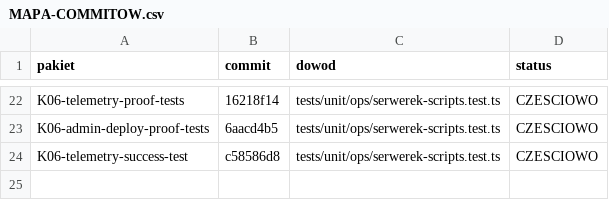
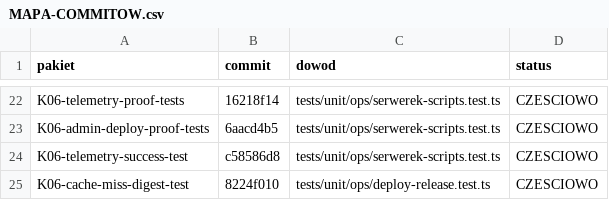
Before and after one commit to pawelekbyra/polutek-pl, a CSV file: docs/audit/2026-11-01-platform-research/program-audytu/MAPA-COMMITOW.csv, drawn as a sheet; only a part is shown, gaps mark what is left out.

```diff
--- a/docs/audit/2026-11-01-platform-research/program-audytu/MAPA-COMMITOW.csv
+++ b/docs/audit/2026-11-01-platform-research/program-audytu/MAPA-COMMITOW.csv
@@ -24 +24,2 @@ K06-admin-deploy-proof-tests,6aacd4b5,tests/unit/ops/serwerek-scripts.test.ts,CZ
 K06-telemetry-success-test,c58586d8,tests/unit/ops/serwerek-scripts.test.ts,CZESCIOWO
+K06-cache-miss-digest-test,8224f010,tests/unit/ops/deploy-release.test.ts,CZESCIOWO
```
Also changed, not shown: 4 other files.
